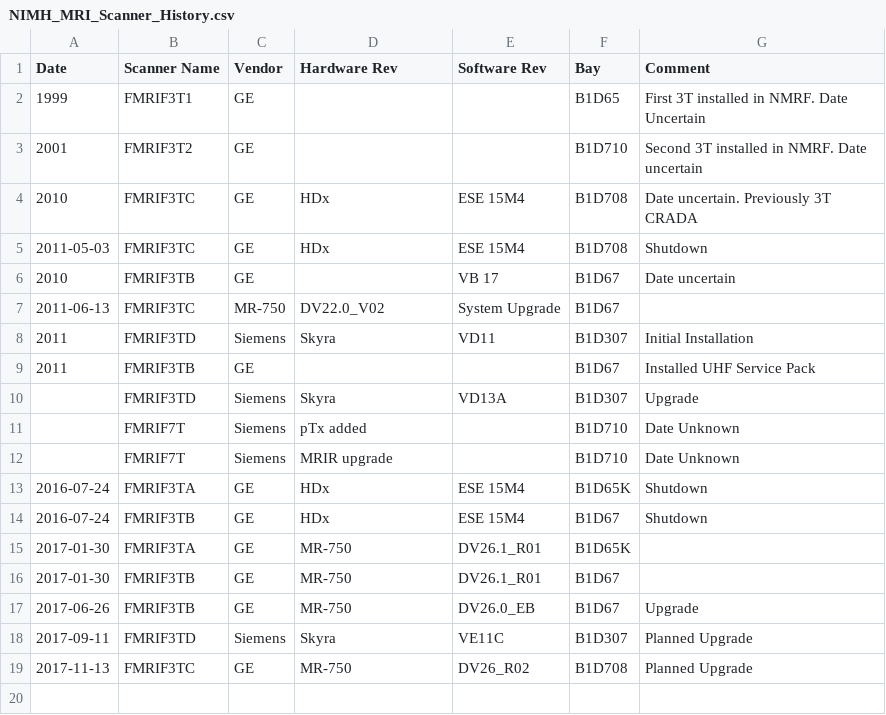
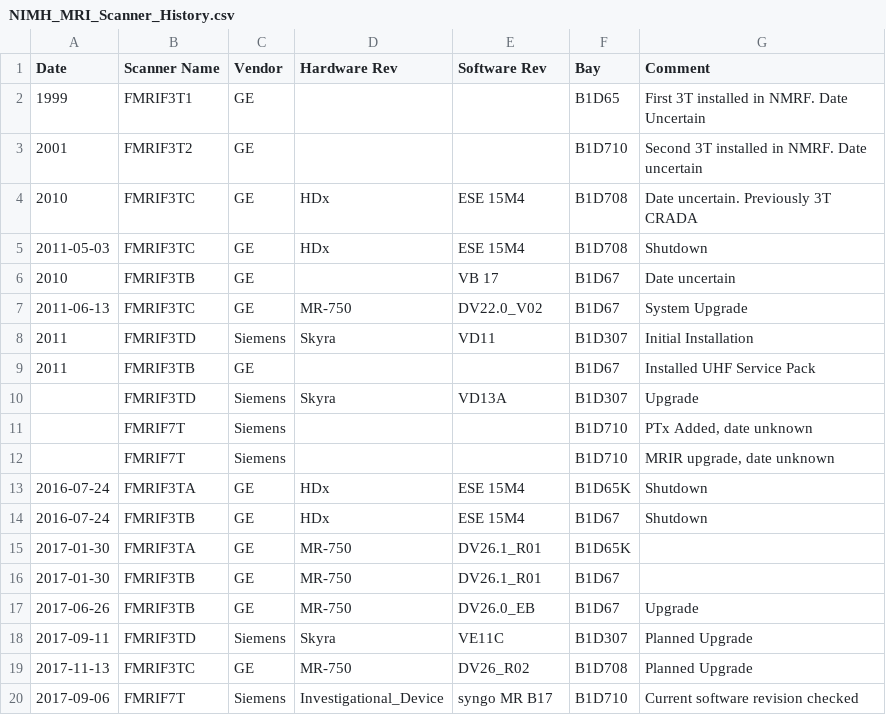
Before and after one commit to nih-fmrif/scanner-change-timelines, a CSV file: NIMH_MRI_Scanner_History.csv, drawn as a sheet.

Commit message:
fixed typos and added entries

```diff
--- a/NIMH_MRI_Scanner_History.csv
+++ b/NIMH_MRI_Scanner_History.csv
@@ -6,3 +6,3 @@ Date,Scanner Name,Vendor,Hardware Rev,Software Rev,Bay,Comment
 2010,FMRIF3TB,GE,,VB 17,B1D67,Date uncertain
-2011-06-13,FMRIF3TC,MR-750,DV22.0_V02,System Upgrade,B1D67,
+2011-06-13,FMRIF3TC,GE,MR-750,DV22.0_V02,B1D67,System Upgrade
 2011,FMRIF3TD,Siemens,Skyra,VD11,B1D307,Initial Installation
@@ -10,4 +10,4 @@ Date,Scanner Name,Vendor,Hardware Rev,Software Rev,Bay,Comment
 ,FMRIF3TD,Siemens,Skyra,VD13A,B1D307,Upgrade
-,FMRIF7T,Siemens,pTx added,,B1D710,Date Unknown
-,FMRIF7T,Siemens,MRIR upgrade,,B1D710,Date Unknown
+,FMRIF7T,Siemens,,,B1D710,"PTx Added, date unknown"
+,FMRIF7T,Siemens,,,B1D710,"MRIR upgrade, date unknown"
 2016-07-24,FMRIF3TA,GE,HDx,ESE 15M4,B1D65K,Shutdown
@@ -19 +19,2 @@ Date,Scanner Name,Vendor,Hardware Rev,Software Rev,Bay,Comment
 2017-11-13,FMRIF3TC,GE,MR-750,DV26_R02,B1D708,Planned Upgrade
+2017-09-06,FMRIF7T,Siemens,Investigational_Device,syngo MR B17,B1D710,Current software revision checked
```
